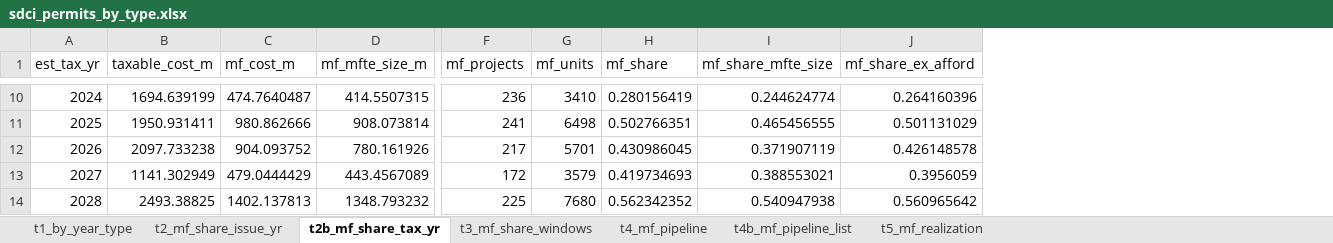
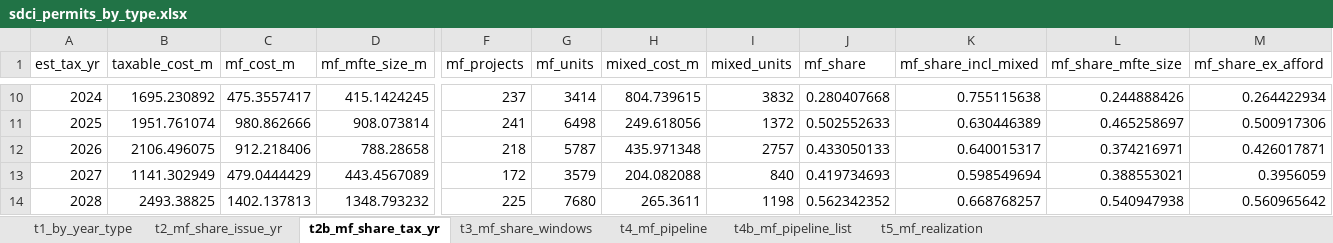
Before and after one commit to SeanDavidThompson/Seattle-AV-ML-Forecast-October, an Excel workbook: data/sdci_permits_by_type.xlsx, sheet t2b_mf_share_tax_yr, drawn as a sheet; only a part is shown, gaps mark what is left out; values as stored, in another font and other column widths than the file's, no borders; addresses are those after the commit; the diff covers the shown part only; the diff names each change by its address in the sheet, - before the commit and + after, or states it on an @@ line.

```diff
--- a/data/sdci_permits_by_type.xlsx (sheet t2b_mf_share_tax_yr)
+++ b/data/sdci_permits_by_type.xlsx (sheet t2b_mf_share_tax_yr)
+column H (mixed_cost_m), rows 10-14: 804.739615 | 249.618056 | 435.971348 | 204.082088 | 265.3611
+column I (mixed_units), rows 10-14: 3832 | 1372 | 2757 | 840 | 1198
+column K (mf_share_incl_mixed), rows 10-14: 0.755115638 | 0.630446389 | 0.640015317 | 0.598549694 | 0.668768257
-B10 (taxable_cost_m): 1694.639199
+B10 (taxable_cost_m): 1695.230892
-C10 (mf_cost_m): 474.7640487
+C10 (mf_cost_m): 475.3557417
-D10 (mf_mfte_size_m): 414.5507315
+D10 (mf_mfte_size_m): 415.1424245
-F10 (mf_projects): 236
+F10 (mf_projects): 237
-G10 (mf_units): 3410
+G10 (mf_units): 3414
-J10 (mf_share): 0.280156419
+J10 (mf_share): 0.280407668
-L10 (mf_share_mfte_size): 0.244624774
+L10 (mf_share_mfte_size): 0.244888426
-M10 (mf_share_ex_afford): 0.264160396
+M10 (mf_share_ex_afford): 0.264422934
-B11 (taxable_cost_m): 1950.931411
+B11 (taxable_cost_m): 1951.761074
-J11 (mf_share): 0.502766351
+J11 (mf_share): 0.502552633
-L11 (mf_share_mfte_size): 0.465456555
+L11 (mf_share_mfte_size): 0.465258697
-M11 (mf_share_ex_afford): 0.501131029
+M11 (mf_share_ex_afford): 0.500917306
-B12 (taxable_cost_m): 2097.733238
+B12 (taxable_cost_m): 2106.496075
-C12 (mf_cost_m): 904.093752
+C12 (mf_cost_m): 912.218406
-D12 (mf_mfte_size_m): 780.161926
+D12 (mf_mfte_size_m): 788.28658
-F12 (mf_projects): 217
+F12 (mf_projects): 218
-G12 (mf_units): 5701
+G12 (mf_units): 5787
-J12 (mf_share): 0.430986045
+J12 (mf_share): 0.433050133
-L12 (mf_share_mfte_size): 0.371907119
+L12 (mf_share_mfte_size): 0.374216971
-M12 (mf_share_ex_afford): 0.426148578
+M12 (mf_share_ex_afford): 0.426017871
```
Also changed, not shown: 27 edited cells elsewhere in this sheet, sheet t4b_mf_pipeline_list, sheet t1_by_year_type, sheet t4_mf_pipeline, sheet t5_mf_realization, sheet t3_mf_share_windows, sheet t2_mf_share_issue_yr, 9 other files.
